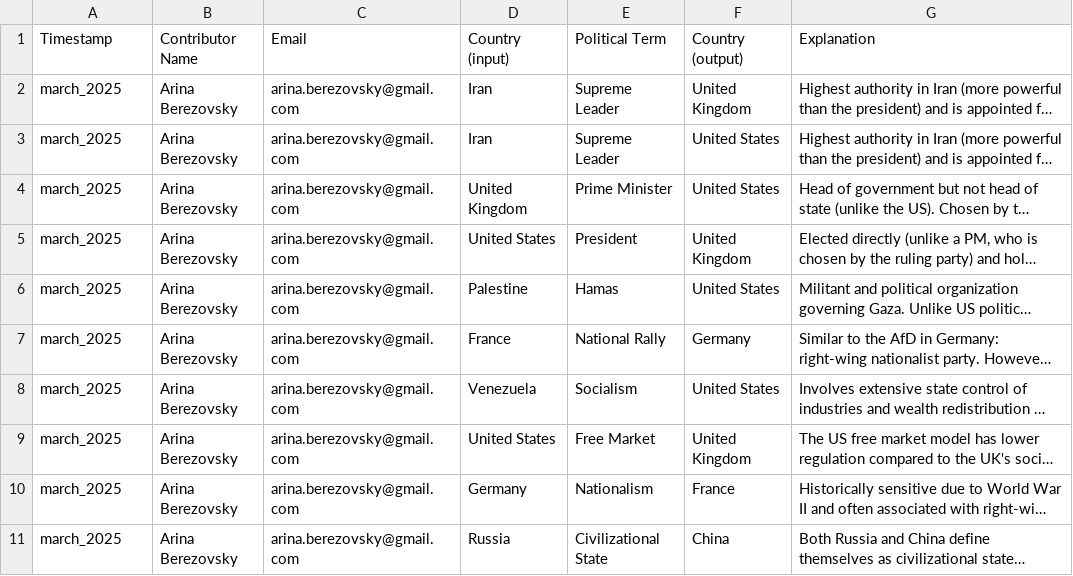
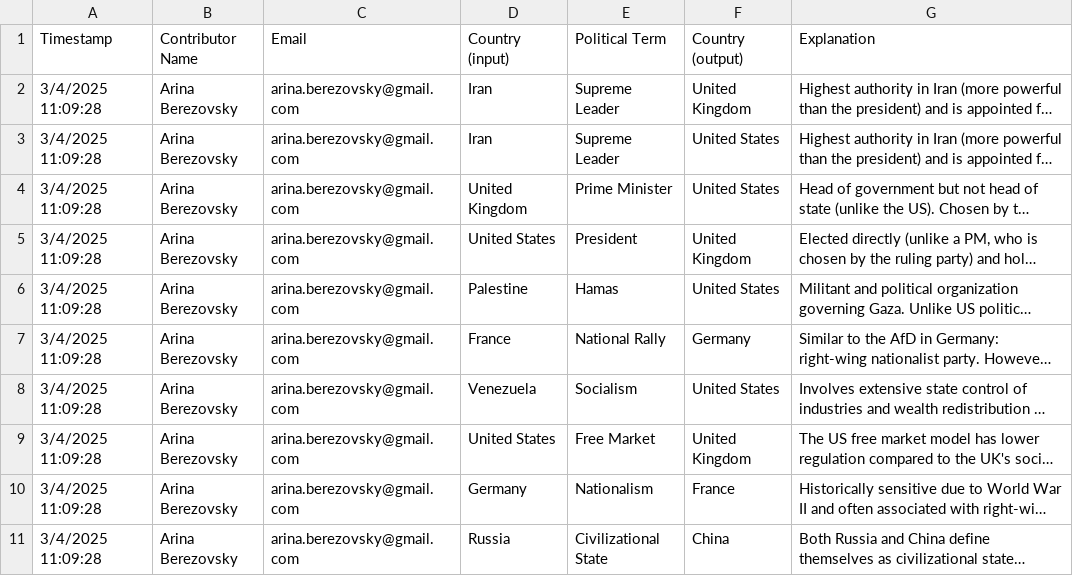
Before and after one commit to reen967/political-context-translations, a CSV file: data/political_terms.csv, drawn as a sheet; long unchanged cells end in …; the diff names each change by its address in the sheet, - before the commit and + after, or states it on an @@ line.

Commit message:
Update political_terms.csv

```diff
--- a/data/political_terms.csv
+++ b/data/political_terms.csv
-A2:A11 (Timestamp): march_2025
+A2:A11 (Timestamp): 3/4/2025 11:09:28
```
